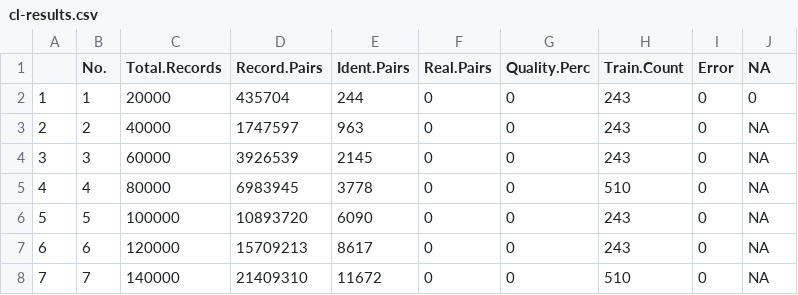
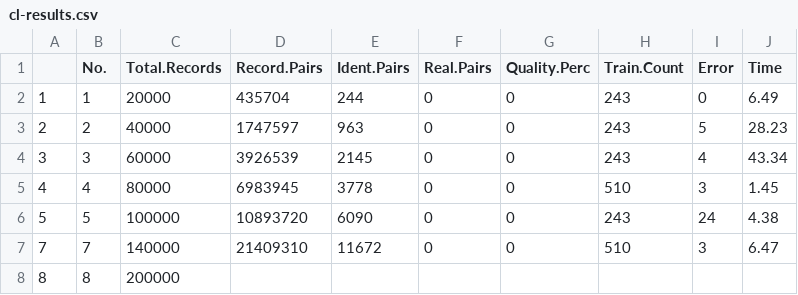
Before and after one commit to datapoesy/identifygender, a CSV file: src/ff-based/cl-results.csv, drawn as a sheet.

Commit message:
commit

```diff
--- a/src/ff-based/cl-results.csv
+++ b/src/ff-based/cl-results.csv
@@ -1,8 +1,8 @@
-,No.,Total.Records,Record.Pairs,Ident.Pairs,Real.Pairs,Quality.Perc,Train.Count,Error,NA
-1,1,20000,435704,244,0,0,243,0,0
-2,2,40000,1747597,963,0,0,243,0,NA
-3,3,60000,3926539,2145,0,0,243,0,NA
-4,4,80000,6983945,3778,0,0,510,0,NA
-5,5,100000,10893720,6090,0,0,243,0,NA
-6,6,120000,15709213,8617,0,0,243,0,NA
-7,7,140000,21409310,11672,0,0,510,0,NA
+,No.,Total.Records,Record.Pairs,Ident.Pairs,Real.Pairs,Quality.Perc,Train.Count,Error,Time
+1,1,20000,435704,244,0,0,243,0,6.49
+2,2,40000,1747597,963,0,0,243,5,28.23
+3,3,60000,3926539,2145,0,0,243,4,43.34
+4,4,80000,6983945,3778,0,0,510,3,1.45
+5,5,100000,10893720,6090,0,0,243,24,4.38
+7,7,140000,21409310,11672,0,0,510,3,6.47
+8,8,200000,,,,,,,
```
